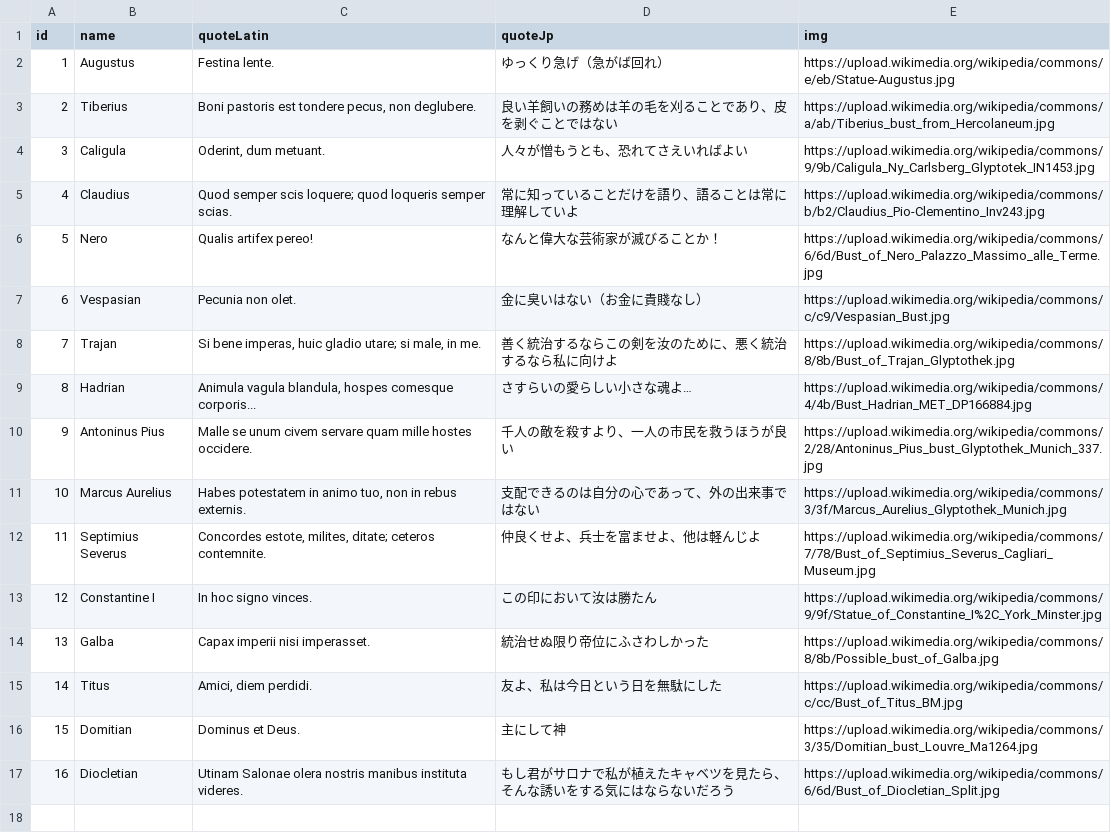
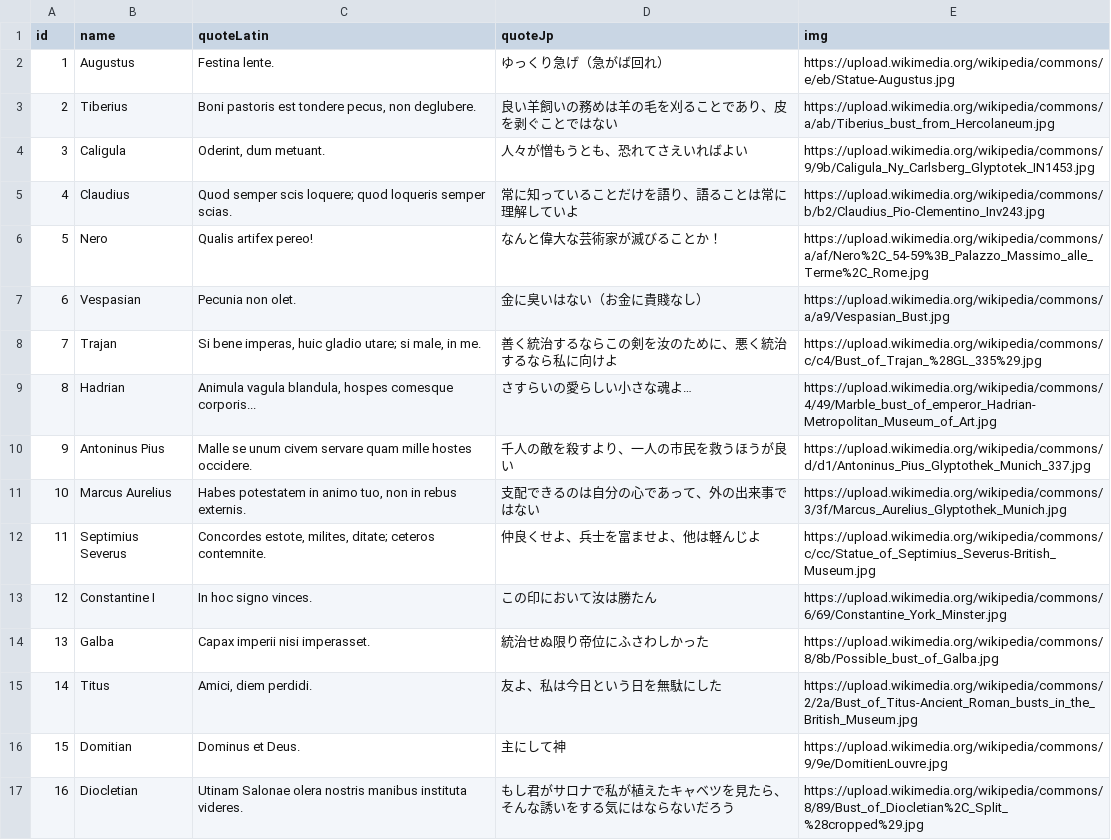
Before and after one commit to carlos0768/study-timer, a CSV file: emperors_lat_jp.csv, drawn as a sheet.

```diff
--- a/emperors_lat_jp.csv
+++ b/emperors_lat_jp.csv
@@ -5,13 +5,13 @@ id,name,quoteLatin,quoteJp,img
 4,Claudius,Quod semper scis loquere; quod loqueris semper scias.,常に知っていることだけを語り、語ることは常に理解していよ,https://upload.wikimedia.org/wikipedia/commons/b/b2/Claudius_Pio-Clementino_Inv243.jpg
-5,Nero,Qualis artifex pereo!,なんと偉大な芸術家が滅びることか！,https://upload.wikimedia.org/wikipedia/commons/6/6d/Bust_of_Nero_Palazzo_Massimo_alle_Terme.jpg
-6,Vespasian,Pecunia non olet.,金に臭いはない（お金に貴賤なし）,https://upload.wikimedia.org/wikipedia/commons/c/c9/Vespasian_Bust.jpg
-7,Trajan,"Si bene imperas, huic gladio utare; si male, in me.",善く統治するならこの剣を汝のために、悪く統治するなら私に向けよ,https://upload.wikimedia.org/wikipedia/commons/8/8b/Bust_of_Trajan_Glyptothek.jpg
-8,Hadrian,"Animula vagula blandula, hospes comesque corporis...",さすらいの愛らしい小さな魂よ…,https://upload.wikimedia.org/wikipedia/commons/4/4b/Bust_Hadrian_MET_DP166884.jpg
-9,Antoninus Pius,Malle se unum civem servare quam mille hostes occidere.,千人の敵を殺すより、一人の市民を救うほうが良い,https://upload.wikimedia.org/wikipedia/commons/2/28/Antoninus_Pius_bust_Glyptothek_Munich_337.jpg
+5,Nero,Qualis artifex pereo!,なんと偉大な芸術家が滅びることか！,https://upload.wikimedia.org/wikipedia/commons/a/af/Nero%2C_54-59%3B_Palazzo_Massimo_alle_Terme%2C_Rome.jpg
+6,Vespasian,Pecunia non olet.,金に臭いはない（お金に貴賤なし）,https://upload.wikimedia.org/wikipedia/commons/a/a9/Vespasian_Bust.jpg
+7,Trajan,"Si bene imperas, huic gladio utare; si male, in me.",善く統治するならこの剣を汝のために、悪く統治するなら私に向けよ,https://upload.wikimedia.org/wikipedia/commons/c/c4/Bust_of_Trajan_%28GL_335%29.jpg
+8,Hadrian,"Animula vagula blandula, hospes comesque corporis...",さすらいの愛らしい小さな魂よ…,https://upload.wikimedia.org/wikipedia/commons/4/49/Marble_bust_of_emperor_Hadrian-Metropolitan_Museum_of_Art.jpg
+9,Antoninus Pius,Malle se unum civem servare quam mille hostes occidere.,千人の敵を殺すより、一人の市民を救うほうが良い,https://upload.wikimedia.org/wikipedia/commons/d/d1/Antoninus_Pius_Glyptothek_Munich_337.jpg
 10,Marcus Aurelius,"Habes potestatem in animo tuo, non in rebus externis.",支配できるのは自分の心であって、外の出来事ではない,https://upload.wikimedia.org/wikipedia/commons/3/3f/Marcus_Aurelius_Glyptothek_Munich.jpg
-11,Septimius Severus,"Concordes estote, milites, ditate; ceteros contemnite.",仲良くせよ、兵士を富ませよ、他は軽んじよ,https://upload.wikimedia.org/wikipedia/commons/7/78/Bust_of_Septimius_Severus_Cagliari_Museum.jpg
-12,Constantine I,In hoc signo vinces.,この印において汝は勝たん,https://upload.wikimedia.org/wikipedia/commons/9/9f/Statue_of_Constantine_I%2C_York_Minster.jpg
+11,Septimius Severus,"Concordes estote, milites, ditate; ceteros contemnite.",仲良くせよ、兵士を富ませよ、他は軽んじよ,https://upload.wikimedia.org/wikipedia/commons/c/cc/Statue_of_Septimius_Severus-British_Museum.jpg
+12,Constantine I,In hoc signo vinces.,この印において汝は勝たん,https://upload.wikimedia.org/wikipedia/commons/6/69/Constantine_York_Minster.jpg
 13,Galba,Capax imperii nisi imperasset.,統治せぬ限り帝位にふさわしかった,https://upload.wikimedia.org/wikipedia/commons/8/8b/Possible_bust_of_Galba.jpg
-14,Titus,"Amici, diem perdidi.",友よ、私は今日という日を無駄にした,https://upload.wikimedia.org/wikipedia/commons/c/cc/Bust_of_Titus_BM.jpg
-15,Domitian,Dominus et Deus.,主にして神,https://upload.wikimedia.org/wikipedia/commons/3/35/Domitian_bust_Louvre_Ma1264.jpg
-16,Diocletian,Utinam Salonae olera nostris manibus instituta videres.,もし君がサロナで私が植えたキャベツを見たら、そんな誘いをする気にはならないだろう,https://upload.wikimedia.org/wikipedia/commons/6/6d/Bust_of_Diocletian_Split.jpg
+14,Titus,"Amici, diem perdidi.",友よ、私は今日という日を無駄にした,https://upload.wikimedia.org/wikipedia/commons/2/2a/Bust_of_Titus-Ancient_Roman_busts_in_the_British_Museum.jpg
+15,Domitian,Dominus et Deus.,主にして神,https://upload.wikimedia.org/wikipedia/commons/9/9e/DomitienLouvre.jpg
+16,Diocletian,Utinam Salonae olera nostris manibus instituta videres.,もし君がサロナで私が植えたキャベツを見たら、そんな誘いをする気にはならないだろう,https://upload.wikimedia.org/wikipedia/commons/8/89/Bust_of_Diocletian%2C_Split_%28cropped%29.jpg
```
